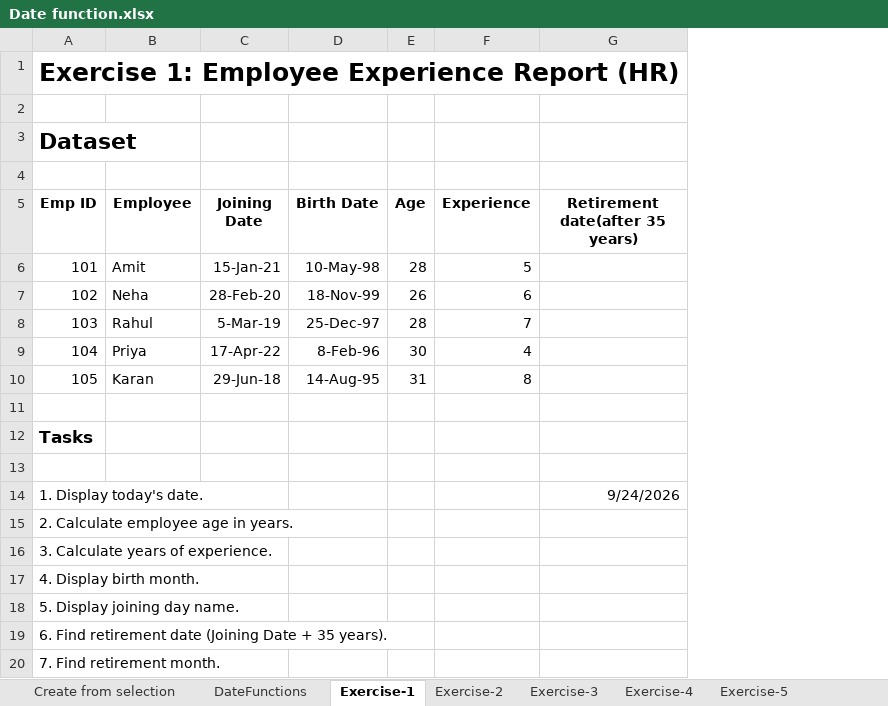
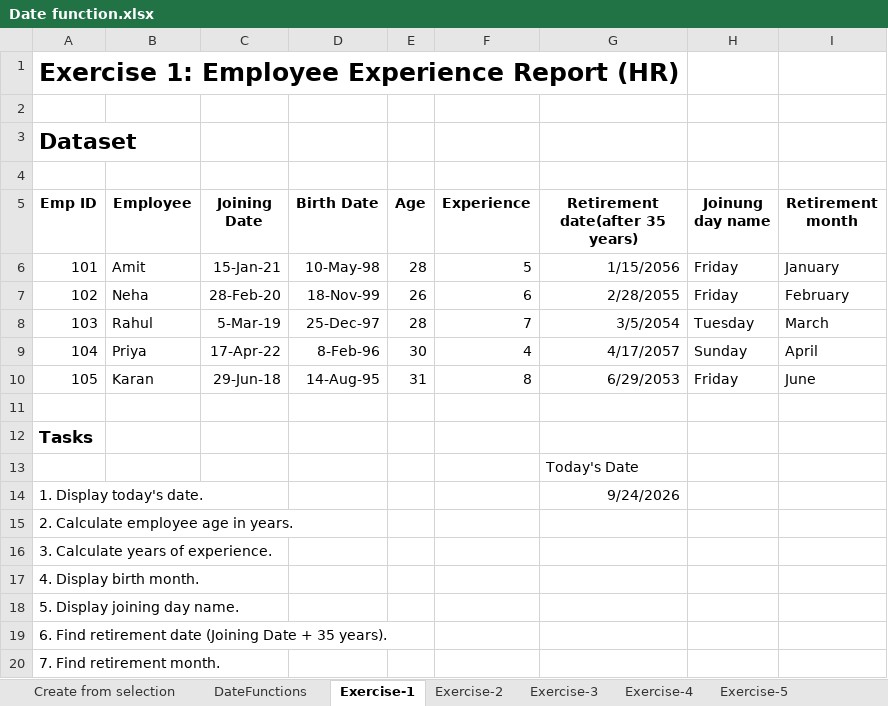
Before and after one commit to adityagupta176/Dmart-sales-analysis, an Excel workbook: Date function.xlsx, sheet Exercise-1, drawn as a sheet; values as stored, in another font and other column widths than the file's, no borders; the diff names each change by its address in the sheet, - before the commit and + after, or states it on an @@ line.

```diff
--- a/Date function.xlsx (sheet Exercise-1)
+++ b/Date function.xlsx (sheet Exercise-1)
+column H (Joinung day name), rows 6-10: Friday | Friday | Tuesday | Sunday | Friday
+column I (Retirement month), rows 6-10: January | February | March | April | June
-G6 (Retirement date(after 35 years)): (empty)
+G6 (Retirement date(after 35 years)): 1/15/2056
-G7 (Retirement date(after 35 years)): (empty)
+G7 (Retirement date(after 35 years)): 2/28/2055
-G8 (Retirement date(after 35 years)): (empty)
+G8 (Retirement date(after 35 years)): 3/5/2054
-G9 (Retirement date(after 35 years)): (empty)
+G9 (Retirement date(after 35 years)): 4/17/2057
-G10 (Retirement date(after 35 years)): (empty)
+G10 (Retirement date(after 35 years)): 6/29/2053
-G13 (Retirement date(after 35 years)): (empty)
+G13 (Retirement date(after 35 years)): Today's Date
```
Also changed, not shown: sheet Exercise-2, sheet DateFunctions, 3 other files.
